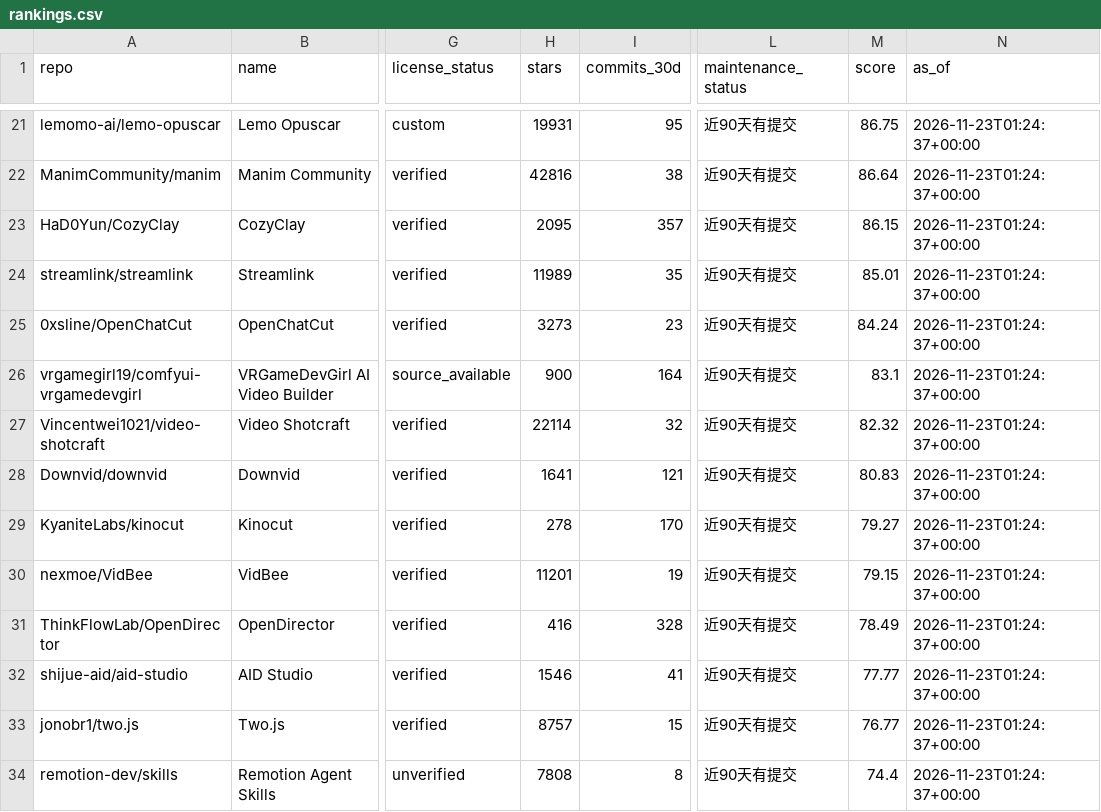
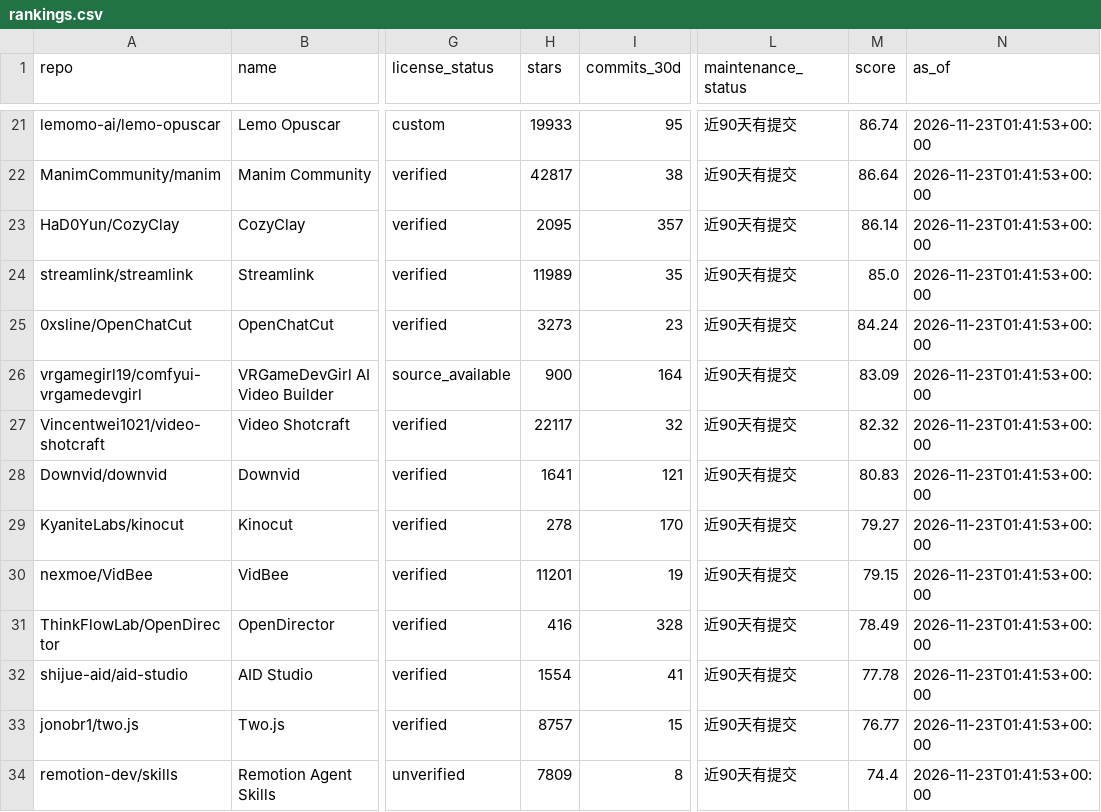
Before and after one commit to ZanePoe/awesome_ai_video_creation, a CSV file: data/rankings.csv, drawn as a sheet; only a part is shown, gaps mark what is left out; the diff covers the shown part only; the diff names each change by its address in the sheet, - before the commit and + after, or states it on an @@ line.

```diff
--- a/data/rankings.csv
+++ b/data/rankings.csv
-H21 (stars): 19931
+H21 (stars): 19933
-M21 (score): 86.75
+M21 (score): 86.74
-N21:N34 (as_of): 2026-11-23T01:24:37+00:00
+N21:N34 (as_of): 2026-11-23T01:41:53+00:00
-H22 (stars): 42816
+H22 (stars): 42817
-M23 (score): 86.15
+M23 (score): 86.14
-M24 (score): 85.01
+M24 (score): 85.0
-M26 (score): 83.1
+M26 (score): 83.09
-H27 (stars): 22114
+H27 (stars): 22117
-H32 (stars): 1546
+H32 (stars): 1554
-M32 (score): 77.77
+M32 (score): 77.78
-H34 (stars): 7808
+H34 (stars): 7809
```
Also changed, not shown: 1 added row and 135 edited cells elsewhere in this file, 6 other files.
